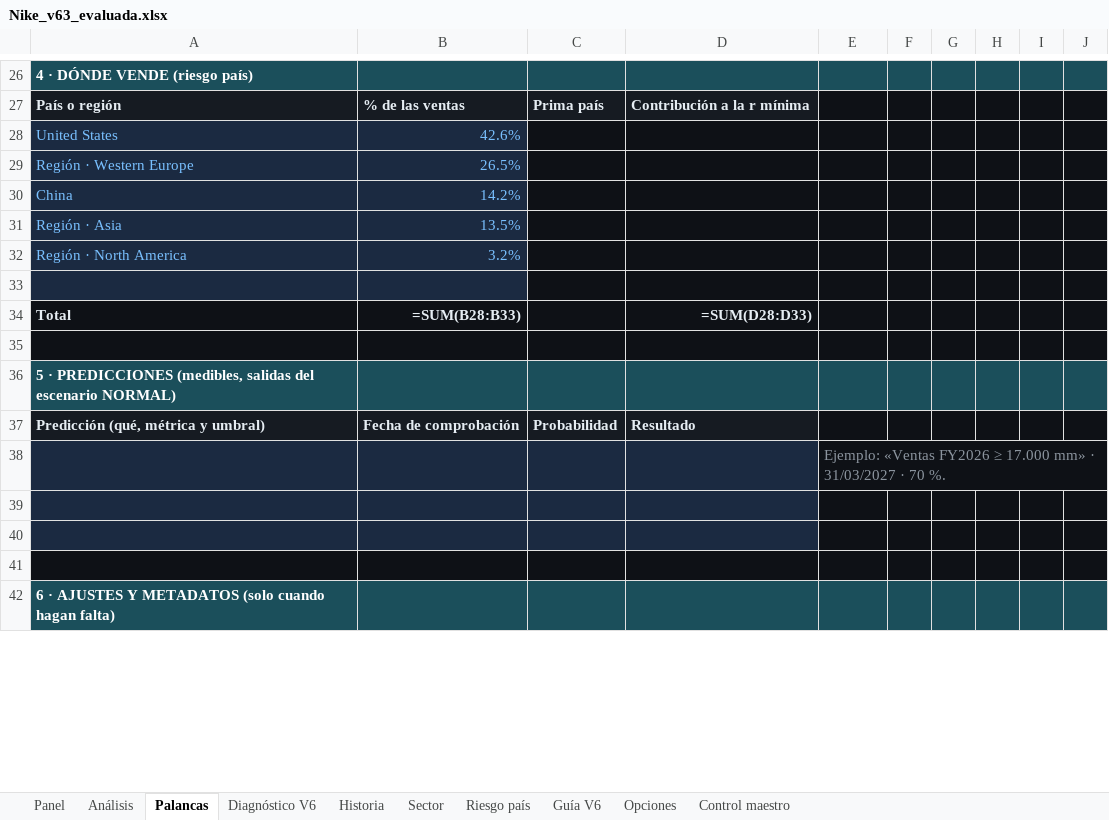
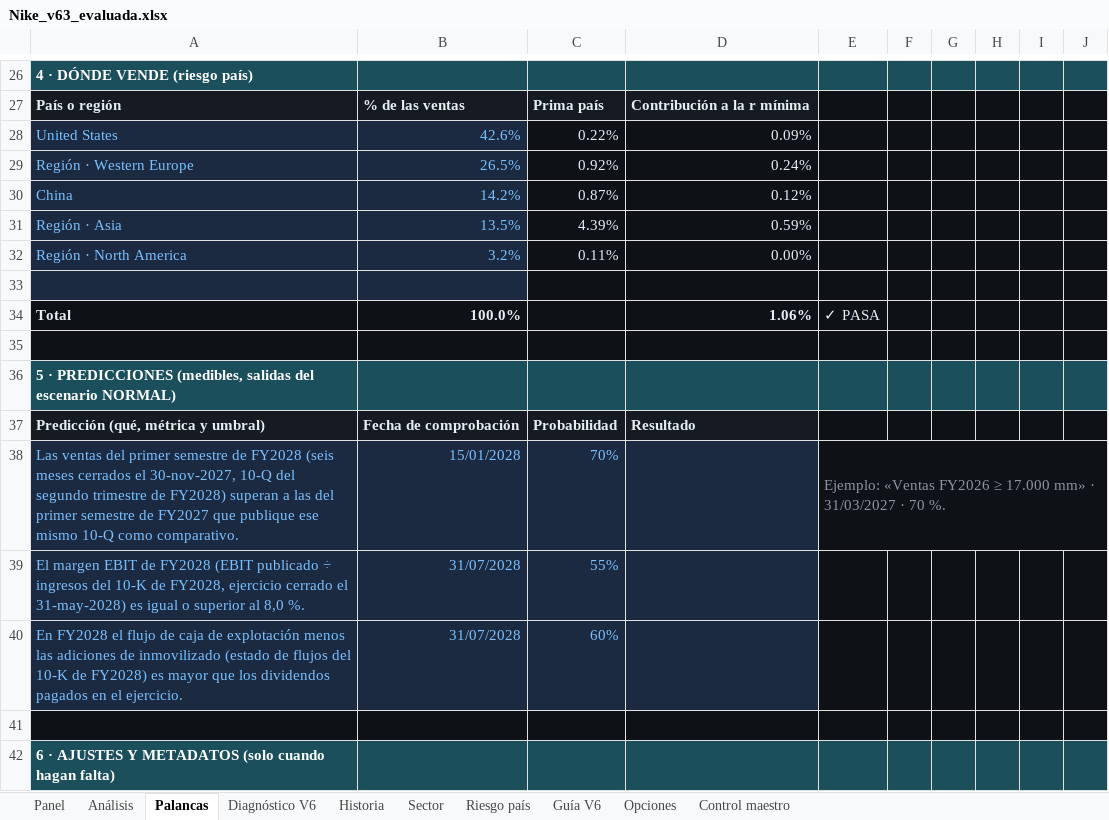
Before and after one commit to jluisplagos/Joselito, an Excel workbook: personaje_v2/empresas_v2/Nike/Nike_v63_evaluada.xlsx, sheet Palancas, drawn as a sheet; only a part is shown, gaps mark what is left out; values as stored, in another font and other column widths than the file's, no borders; formulas without a stored value are shown as written; conditional formats not drawn; removed rows and columns are numbered as before the commit, all else as after; the diff covers the shown part only; the diff names each change by its address in the sheet, - before the commit and + after, or states it on an @@ line.

```diff
--- a/personaje_v2/empresas_v2/Nike/Nike_v63_evaluada.xlsx (sheet Palancas)
+++ b/personaje_v2/empresas_v2/Nike/Nike_v63_evaluada.xlsx (sheet Palancas)
-C28: (empty)
+C28: 0.22%
-D28: (empty)
+D28: 0.09%
-C29: (empty)
+C29: 0.92%
-D29: (empty)
+D29: 0.24%
-C30: (empty)
+C30: 0.87%
-D30: (empty)
+D30: 0.12%
-C31: (empty)
+C31: 4.39%
-D31: (empty)
+D31: 0.59%
-C32: (empty)
+C32: 0.11%
-D32: (empty)
+D32: 0.00%
-B34: =SUM(B28:B33)
+B34: 100.0%
-D34: =SUM(D28:D33)
+D34: 1.06%
-E34: (empty)
+E34: ✓ PASA
-row 38:  |  |  |  | Ejemplo: «Ventas FY2026 ≥ 17.000 mm» · 31/03/2027 · 70 %.
-row 38: (empty)
+row 38: Las ventas del primer semestre de FY2028 (seis meses cerrados el 30-nov-2027, 10-Q del segundo trimestre de FY2028) superan a las del primer semestre de FY2027 que publique ese mismo 10-Q como comparativo. | 15/01/2028 | 70% |  | Ejemplo: «Ventas FY2026 ≥ 17.000 mm» · 31/03/2027 · 70 %.
+E38:J38 merged
-F38:J38 fill: #0E1116
+F38:J38 fill: none
-row 39: (empty)
+row 39: El margen EBIT de FY2028 (EBIT publicado ÷ ingresos del 10-K de FY2028, ejercicio cerrado el 31-may-2028) es igual o superior al 8,0 %. | 31/07/2028 | 55%
+row 40: En FY2028 el flujo de caja de explotación menos las adiciones de inmovilizado (estado de flujos del 10-K de FY2028) es mayor que los dividendos pagados en el ejercicio. | 31/07/2028 | 60%
```
Also changed, not shown: 4 added rows, 4 removed rows and 7 edited cells elsewhere in this sheet, sheet Control maestro, sheet Diagnóstico V6, sheet Panel, sheet Análisis, sheet Historia, hidden cells, 33 other files.
